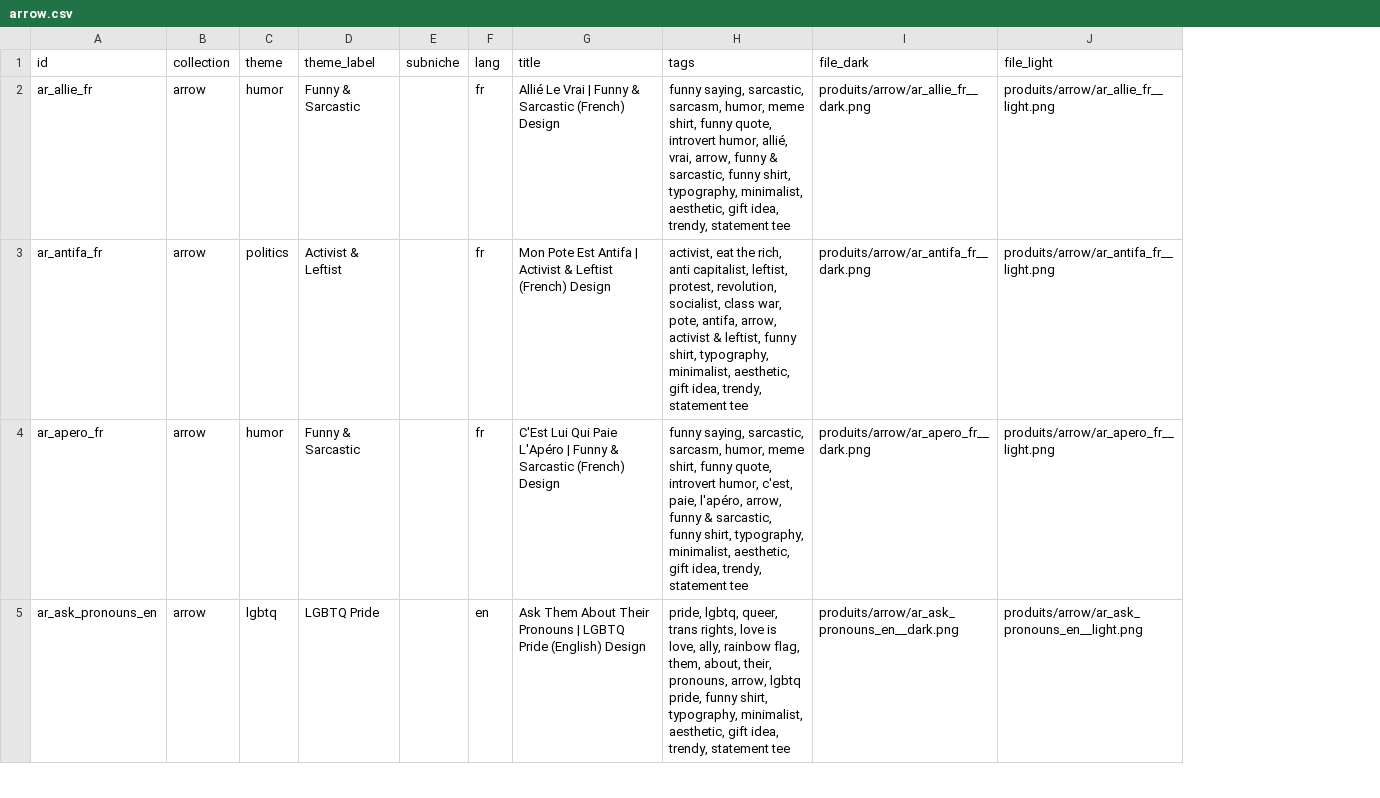
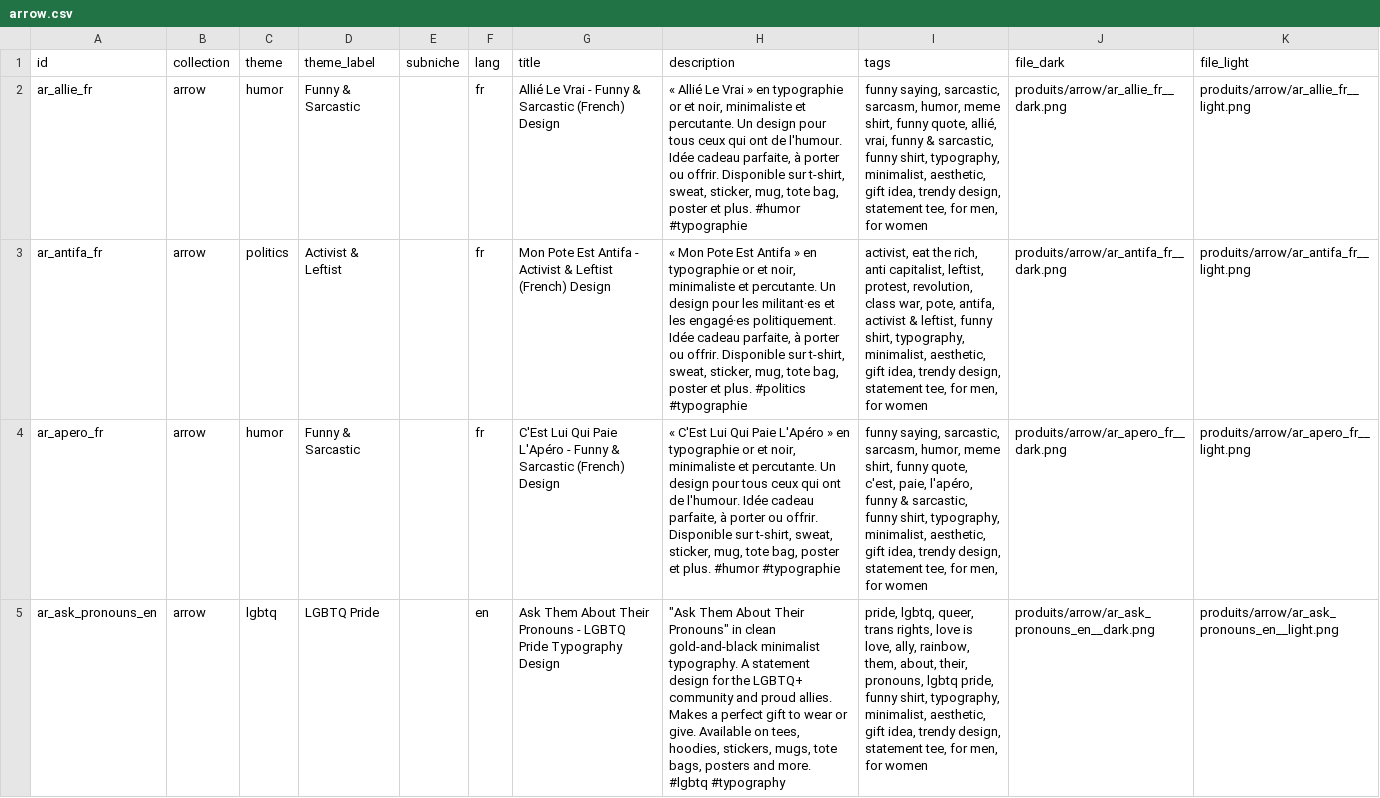
Before and after one commit to hugokeirsse-byte/Moneymaker, a CSV file: catalog/by_collection/arrow.csv, drawn as a sheet; only a part is shown; addresses are those after the commit; the diff covers the shown part only; the diff names each change by its address in the sheet, - before the commit and + after, or states it on an @@ line.

```diff
--- a/catalog/by_collection/arrow.csv
+++ b/catalog/by_collection/arrow.csv
+column H (description), rows 2-5: « Allié Le Vrai » en typographie or et noir, minimaliste et percutante. Un design pour tous ceux qui ont de l'humour. Idée cadeau parfaite, à porter ou offrir. Disponible sur t-shirt, sweat, sticker, mug, tote bag, poster et plus. #humor #typographie | « Mon Pote Est Antifa » en typographie or et noir, minimaliste et percutante. Un design pour les militant·es et les engagé·es politiquement. Idée cadeau parfaite, à porter ou offrir. Disponible sur t-shirt, sweat, sticker, mug, tote bag, poster et plus. #politics #typographie | « C'Est Lui Qui Paie L'Apéro » en typographie or et noir, minimaliste et percutante. Un design pour tous ceux qui ont de l'humour. Idée cadeau parfaite, à porter ou offrir. Disponible sur t-shirt, sweat, sticker, mug, tote bag, poster et plus. #humor #typographie | "Ask Them About Their Pronouns" in clean gold-and-black minimalist typography. A statement design for the LGBTQ+ community and proud allies. Makes a perfect gift to wear or give. Available on tees, hoodies, stickers, mugs, tote bags, posters and more. #lgbtq #typography
-G2 (title): …Le Vrai | Funny &…
+G2 (title): …Le Vrai - Funny &…
-I2 (tags): …funny quote, introvert humor, allié, vrai, arrow, funny & sarcastic, funny shirt, typography, minimalist, aesthetic, gift idea, trendy, statement tee
+I2 (tags): …funny quote, allié, vrai, funny & sarcastic, funny shirt, typography, minimalist, aesthetic, gift idea, trendy design, statement tee, for men, for women
-G3 (title): …Est Antifa | Activist &…
+G3 (title): …Est Antifa - Activist &…
-I3 (tags): …protest, revolution, socialist, class war, pote, antifa, arrow, activist & leftist, funny shirt, typography, minimalist, aesthetic, gift idea, trendy, statement tee
+I3 (tags): …protest, revolution, class war, pote, antifa, activist & leftist, funny shirt, typography, minimalist, aesthetic, gift idea, trendy design, statement tee, for men, for women
-G4 (title): …Paie L'Apéro | Funny &…
+G4 (title): …Paie L'Apéro - Funny &…
-I4 (tags): …funny quote, introvert humor, c'est, paie, l'apéro, arrow, funny & sarcastic, funny shirt, typography, minimalist, aesthetic, gift idea, trendy, statement tee
+I4 (tags): …funny quote, c'est, paie, l'apéro, funny & sarcastic, funny shirt, typography, minimalist, aesthetic, gift idea, trendy design, statement tee, for men, for women
-G5 (title): …Their Pronouns | LGBTQ Pride (English) Design
+G5 (title): …Their Pronouns - LGBTQ Pride Typography Design
-I5 (tags): …love, ally, rainbow flag, them, about, their, pronouns, arrow, lgbtq pride, funny shirt, typography, minimalist, aesthetic, gift idea, trendy, statement tee
+I5 (tags): …love, ally, rainbow, them, about, their, pronouns, lgbtq pride, funny shirt, typography, minimalist, aesthetic, gift idea, trendy design, statement tee, for men, for women
```
Also changed, not shown: 39 edited cells elsewhere in this file, catalog/by_collection/anti.csv, catalog/by_theme/animals.csv, 40 other files.
